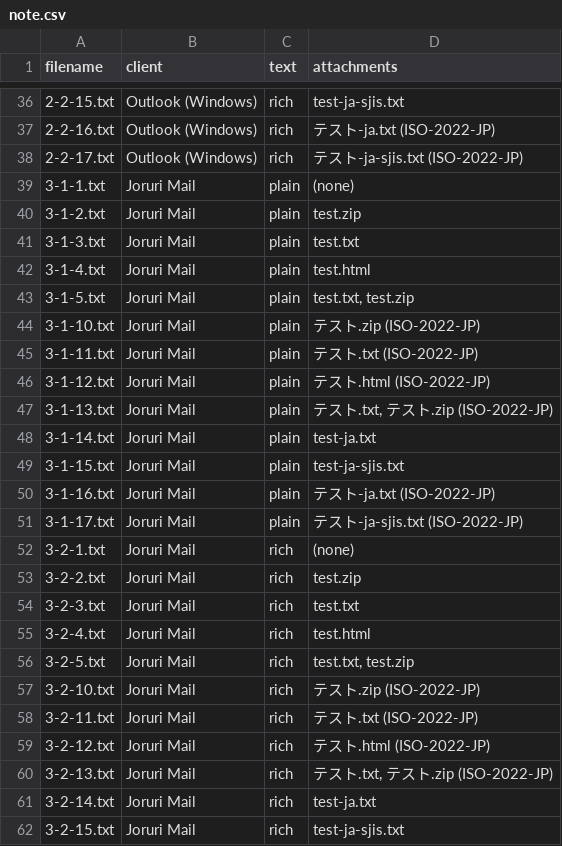
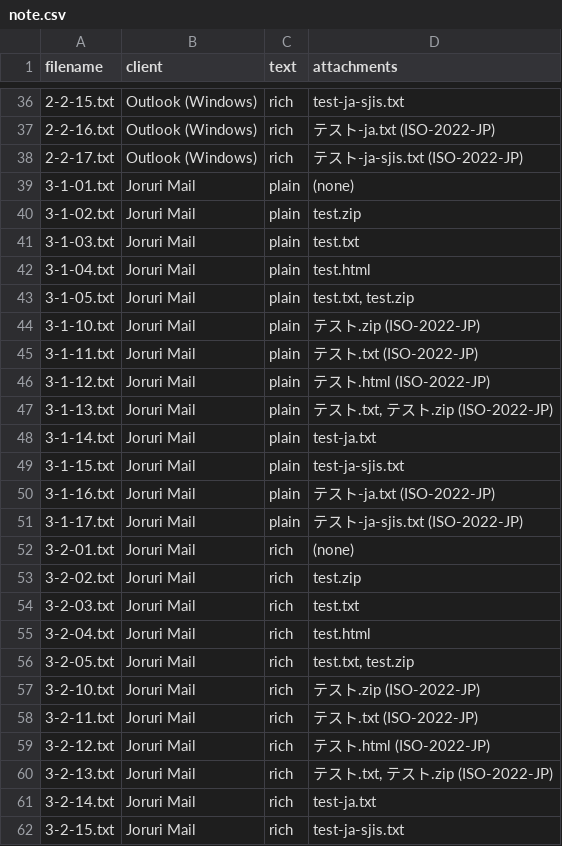
Before and after one commit to nmt-tokushima/deco-mail-filter, a CSV file: spec/mail-mocks/note.csv, drawn as a sheet; only a part is shown, gaps mark what is left out; the diff covers the shown part only.

Commit message:
Fix mail mocks filename Z (%d -> %02d)

```diff
--- a/spec/mail-mocks/note.csv
+++ b/spec/mail-mocks/note.csv
@@ -38,7 +38,7 @@ filename,client,text,attachments
 2-2-17.txt,Outlook (Windows),rich,テスト-ja-sjis.txt (ISO-2022-JP)
-3-1-1.txt,Joruri Mail,plain,(none)
-3-1-2.txt,Joruri Mail,plain,test.zip
-3-1-3.txt,Joruri Mail,plain,test.txt
-3-1-4.txt,Joruri Mail,plain,test.html
-3-1-5.txt,Joruri Mail,plain,"test.txt, test.zip"
+3-1-01.txt,Joruri Mail,plain,(none)
+3-1-02.txt,Joruri Mail,plain,test.zip
+3-1-03.txt,Joruri Mail,plain,test.txt
+3-1-04.txt,Joruri Mail,plain,test.html
+3-1-05.txt,Joruri Mail,plain,"test.txt, test.zip"
 3-1-10.txt,Joruri Mail,plain,テスト.zip (ISO-2022-JP)
@@ -51,7 +51,7 @@ filename,client,text,attachments
 3-1-17.txt,Joruri Mail,plain,テスト-ja-sjis.txt (ISO-2022-JP)
-3-2-1.txt,Joruri Mail,rich,(none)
-3-2-2.txt,Joruri Mail,rich,test.zip
-3-2-3.txt,Joruri Mail,rich,test.txt
-3-2-4.txt,Joruri Mail,rich,test.html
-3-2-5.txt,Joruri Mail,rich,"test.txt, test.zip"
+3-2-01.txt,Joruri Mail,rich,(none)
+3-2-02.txt,Joruri Mail,rich,test.zip
+3-2-03.txt,Joruri Mail,rich,test.txt
+3-2-04.txt,Joruri Mail,rich,test.html
+3-2-05.txt,Joruri Mail,rich,"test.txt, test.zip"
 3-2-10.txt,Joruri Mail,rich,テスト.zip (ISO-2022-JP)
```
Also changed, not shown: 21 edited cells elsewhere in this file, 37 other files.
